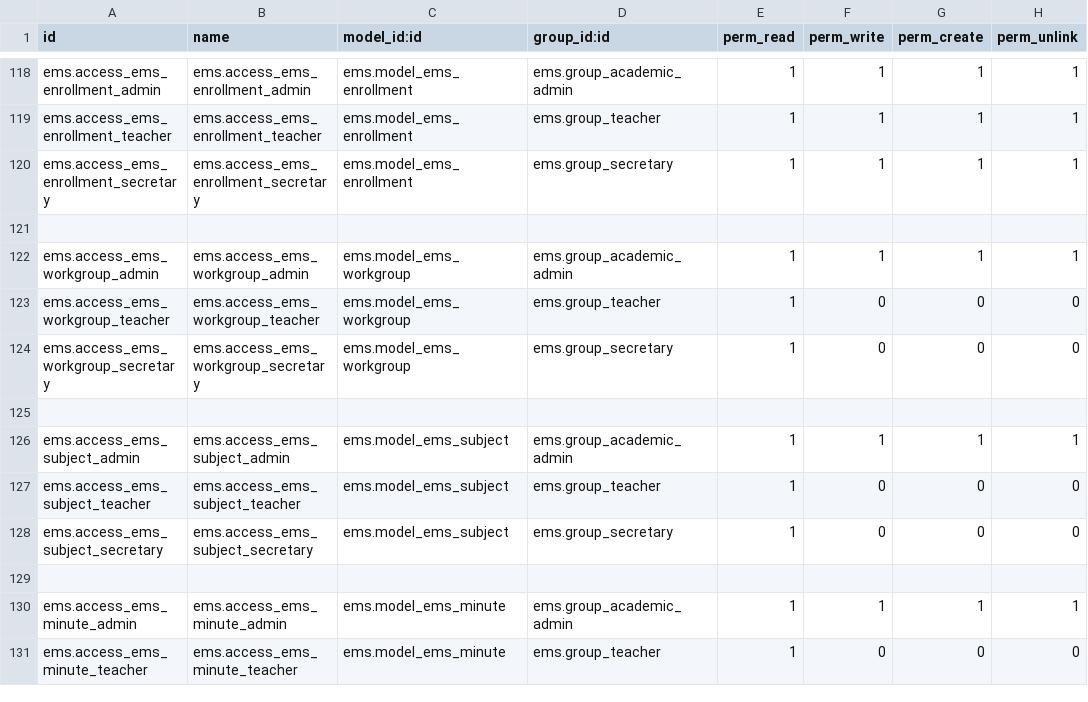
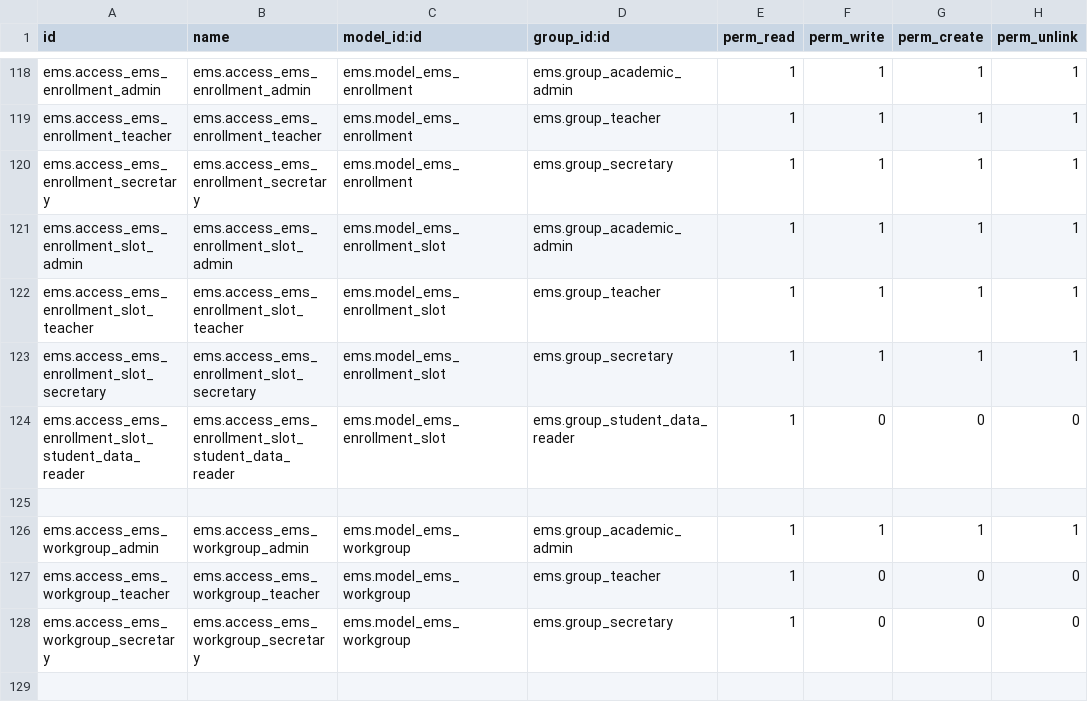
Before and after one commit to ElPuig/EMS, a CSV file: security/ir.model.access.csv, drawn as a sheet; only a part is shown, gaps mark what is left out; the shorter side is filled out with more unchanged rows; the diff names each change by its address in the sheet, - before the commit and + after, or states it on an @@ line.

```diff
--- a/security/ir.model.access.csv
+++ b/security/ir.model.access.csv
+row 121: ems.access_ems_enrollment_slot_admin | ems.access_ems_enrollment_slot_admin | ems.model_ems_enrollment_slot | ems.group_academic_admin | 1 | 1 | 1 | 1
+row 122: ems.access_ems_enrollment_slot_teacher | ems.access_ems_enrollment_slot_teacher | ems.model_ems_enrollment_slot | ems.group_teacher | 1 | 1 | 1 | 1
+row 123: ems.access_ems_enrollment_slot_secretary | ems.access_ems_enrollment_slot_secretary | ems.model_ems_enrollment_slot | ems.group_secretary | 1 | 1 | 1 | 1
+row 124: ems.access_ems_enrollment_slot_student_data_reader | ems.access_ems_enrollment_slot_student_data_reader | ems.model_ems_enrollment_slot | ems.group_student_data_reader | 1 | 0 | 0 | 0
```
Also changed, not shown: 20 other files.
